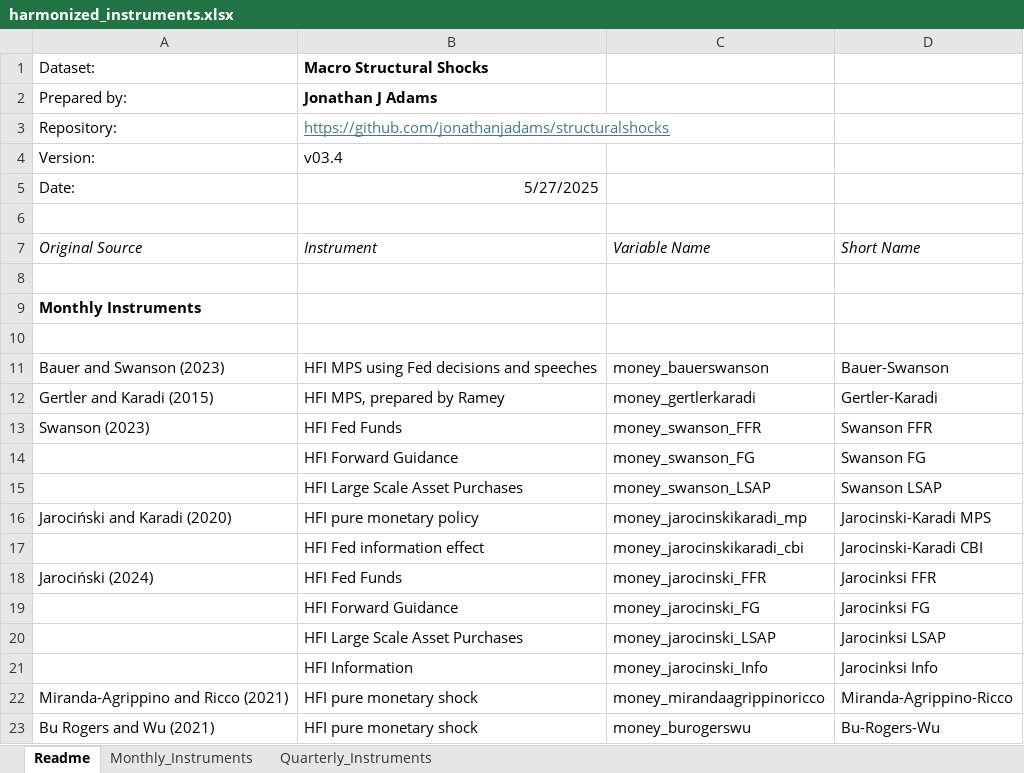
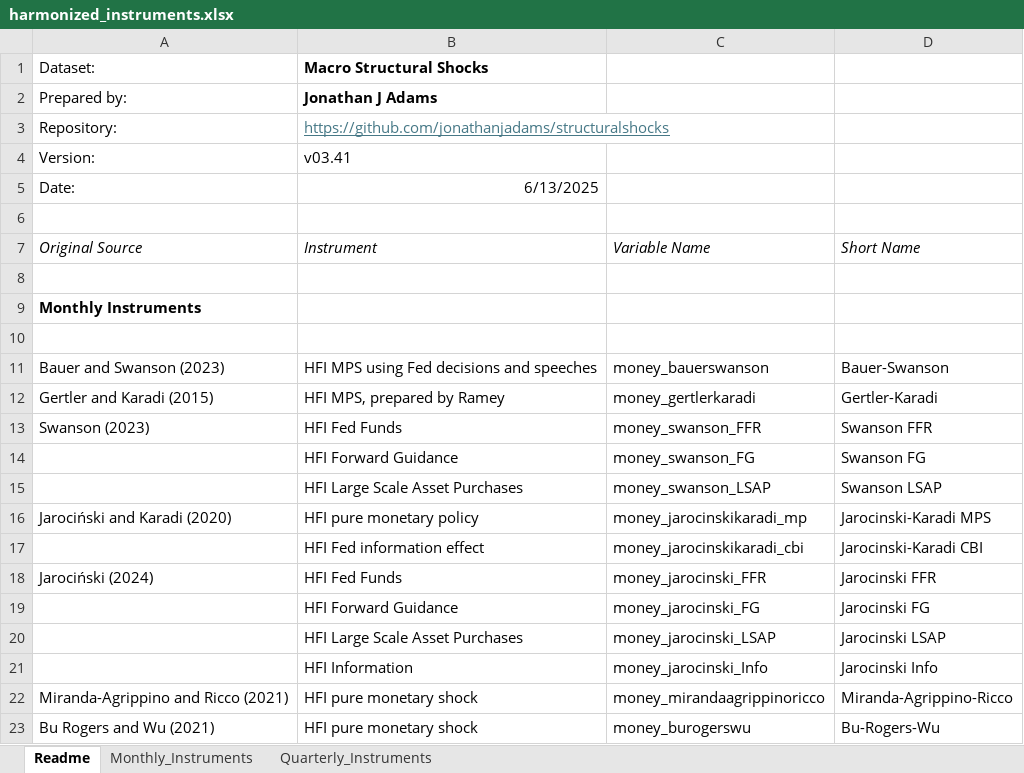
Before and after one commit to jonathanjadams/structuralshocks, an Excel workbook: harmonized_instruments.xlsx, sheet Readme, drawn as a sheet; only a part is shown; values as stored, in another font and other column widths than the file's, no borders; the diff names each change by its address in the sheet, - before the commit and + after, or states it on an @@ line.

Commit message:
Add files via upload
v 03.41: Fixed a typo (sorry Jarocinski)

```diff
--- a/harmonized_instruments.xlsx (sheet Readme)
+++ b/harmonized_instruments.xlsx (sheet Readme)
-B4 (Instrument): v03.4
+B4 (Instrument): v03.41
-B5 (Instrument): 5/27/2025
+B5 (Instrument): 6/13/2025
-D18 (Short Name): Jarocinksi FFR
+D18 (Short Name): Jarocinski FFR
-D19 (Short Name): Jarocinksi FG
+D19 (Short Name): Jarocinski FG
-D20 (Short Name): Jarocinksi LSAP
+D20 (Short Name): Jarocinski LSAP
-D21 (Short Name): Jarocinksi Info
+D21 (Short Name): Jarocinski Info
```
